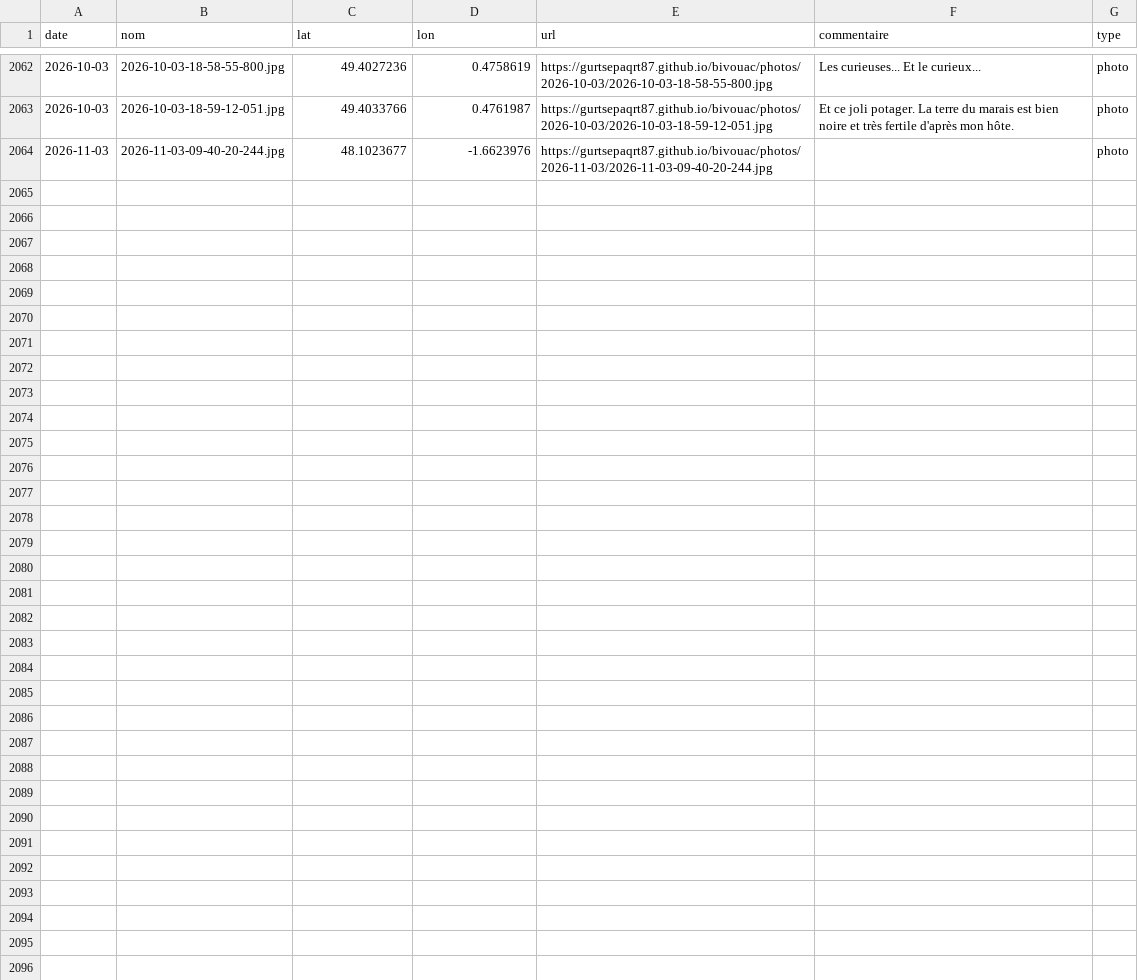
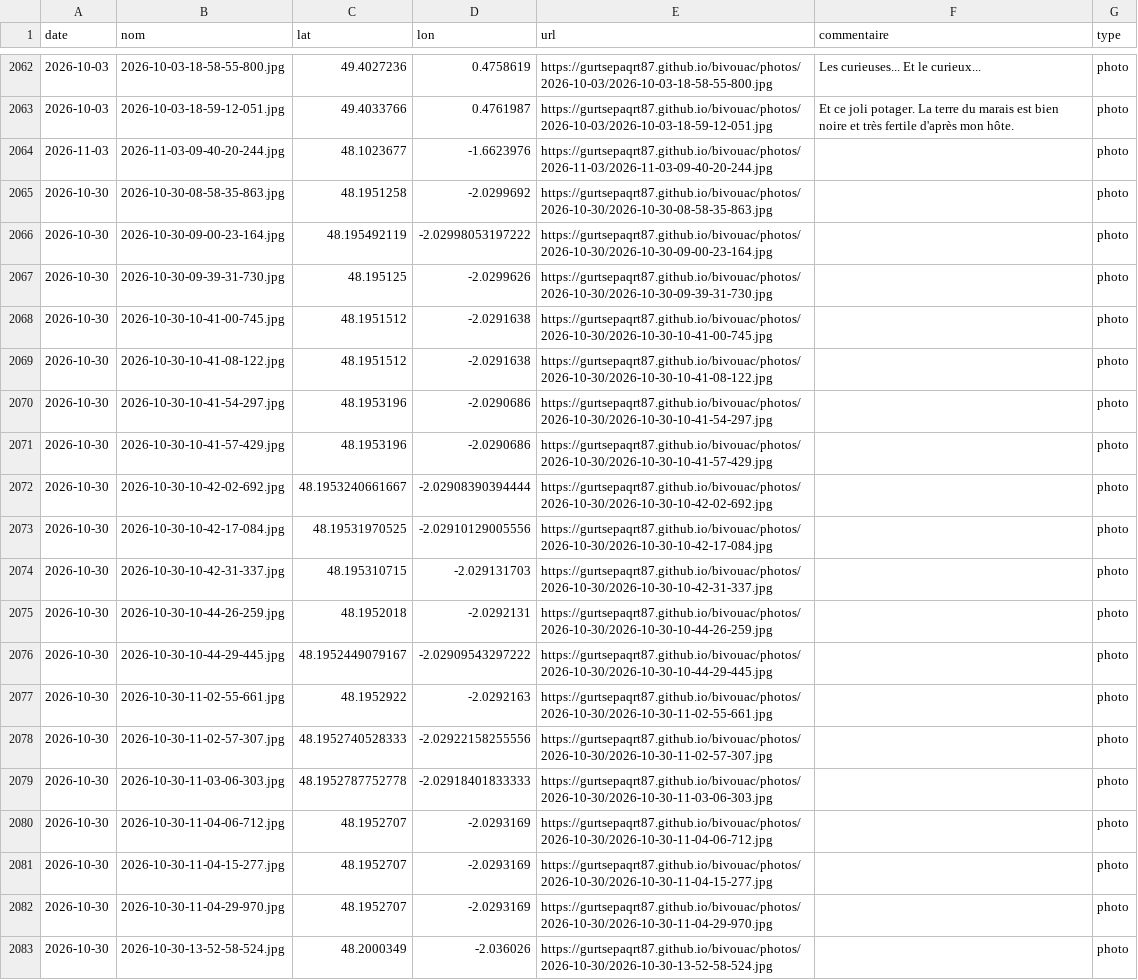
Before and after one commit to gurtsepaqrt87/bivouac, a CSV file: photos.csv, drawn as a sheet; only a part is shown, gaps mark what is left out; the diff names each change by its address in the sheet, - before the commit and + after, or states it on an @@ line.

```diff
--- a/photos.csv
+++ b/photos.csv
+row 2065: 2026-10-30 | 2026-10-30-08-58-35-863.jpg | 48.1951258 | -2.0299692 | https://gurtsepaqrt87.github.io/bivouac/photos/2026-10-30/2026-10-30-08-58-35-863.jpg |  | photo
+row 2066: 2026-10-30 | 2026-10-30-09-00-23-164.jpg | 48.195492119 | -2.02998053197222 | https://gurtsepaqrt87.github.io/bivouac/photos/2026-10-30/2026-10-30-09-00-23-164.jpg |  | photo
+row 2067: 2026-10-30 | 2026-10-30-09-39-31-730.jpg | 48.195125 | -2.0299626 | https://gurtsepaqrt87.github.io/bivouac/photos/2026-10-30/2026-10-30-09-39-31-730.jpg |  | photo
+row 2068: 2026-10-30 | 2026-10-30-10-41-00-745.jpg | 48.1951512 | -2.0291638 | https://gurtsepaqrt87.github.io/bivouac/photos/2026-10-30/2026-10-30-10-41-00-745.jpg |  | photo
+row 2069: 2026-10-30 | 2026-10-30-10-41-08-122.jpg | 48.1951512 | -2.0291638 | https://gurtsepaqrt87.github.io/bivouac/photos/2026-10-30/2026-10-30-10-41-08-122.jpg |  | photo
+row 2070: 2026-10-30 | 2026-10-30-10-41-54-297.jpg | 48.1953196 | -2.0290686 | https://gurtsepaqrt87.github.io/bivouac/photos/2026-10-30/2026-10-30-10-41-54-297.jpg |  | photo
+row 2071: 2026-10-30 | 2026-10-30-10-41-57-429.jpg | 48.1953196 | -2.0290686 | https://gurtsepaqrt87.github.io/bivouac/photos/2026-10-30/2026-10-30-10-41-57-429.jpg |  | photo
+row 2072: 2026-10-30 | 2026-10-30-10-42-02-692.jpg | 48.1953240661667 | -2.02908390394444 | https://gurtsepaqrt87.github.io/bivouac/photos/2026-10-30/2026-10-30-10-42-02-692.jpg |  | photo
+row 2073: 2026-10-30 | 2026-10-30-10-42-17-084.jpg | 48.19531970525 | -2.02910129005556 | https://gurtsepaqrt87.github.io/bivouac/photos/2026-10-30/2026-10-30-10-42-17-084.jpg |  | photo
+row 2074: 2026-10-30 | 2026-10-30-10-42-31-337.jpg | 48.195310715 | -2.029131703 | https://gurtsepaqrt87.github.io/bivouac/photos/2026-10-30/2026-10-30-10-42-31-337.jpg |  | photo
+row 2075: 2026-10-30 | 2026-10-30-10-44-26-259.jpg | 48.1952018 | -2.0292131 | https://gurtsepaqrt87.github.io/bivouac/photos/2026-10-30/2026-10-30-10-44-26-259.jpg |  | photo
+row 2076: 2026-10-30 | 2026-10-30-10-44-29-445.jpg | 48.1952449079167 | -2.02909543297222 | https://gurtsepaqrt87.github.io/bivouac/photos/2026-10-30/2026-10-30-10-44-29-445.jpg |  | photo
+row 2077: 2026-10-30 | 2026-10-30-11-02-55-661.jpg | 48.1952922 | -2.0292163 | https://gurtsepaqrt87.github.io/bivouac/photos/2026-10-30/2026-10-30-11-02-55-661.jpg |  | photo
+row 2078: 2026-10-30 | 2026-10-30-11-02-57-307.jpg | 48.1952740528333 | -2.02922158255556 | https://gurtsepaqrt87.github.io/bivouac/photos/2026-10-30/2026-10-30-11-02-57-307.jpg |  | photo
+row 2079: 2026-10-30 | 2026-10-30-11-03-06-303.jpg | 48.1952787752778 | -2.02918401833333 | https://gurtsepaqrt87.github.io/bivouac/photos/2026-10-30/2026-10-30-11-03-06-303.jpg |  | photo
+row 2080: 2026-10-30 | 2026-10-30-11-04-06-712.jpg | 48.1952707 | -2.0293169 | https://gurtsepaqrt87.github.io/bivouac/photos/2026-10-30/2026-10-30-11-04-06-712.jpg |  | photo
+row 2081: 2026-10-30 | 2026-10-30-11-04-15-277.jpg | 48.1952707 | -2.0293169 | https://gurtsepaqrt87.github.io/bivouac/photos/2026-10-30/2026-10-30-11-04-15-277.jpg |  | photo
+row 2082: 2026-10-30 | 2026-10-30-11-04-29-970.jpg | 48.1952707 | -2.0293169 | https://gurtsepaqrt87.github.io/bivouac/photos/2026-10-30/2026-10-30-11-04-29-970.jpg |  | photo
+row 2083: 2026-10-30 | 2026-10-30-13-52-58-524.jpg | 48.2000349 | -2.036026 | https://gurtsepaqrt87.github.io/bivouac/photos/2026-10-30/2026-10-30-13-52-58-524.jpg |  | photo
```
Also changed, not shown: 23 other files.
